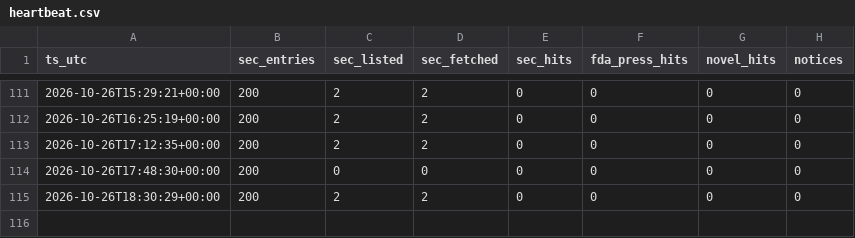
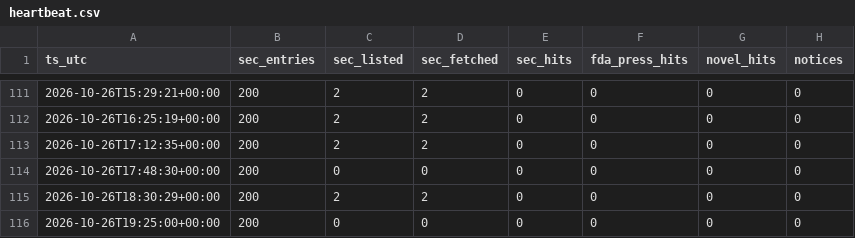
Before and after one commit to emilwiktorsson-jpg/fda-collector, a CSV file: data/heartbeat.csv, drawn as a sheet; only a part is shown, gaps mark what is left out; the diff names each change by its address in the sheet, - before the commit and + after, or states it on an @@ line.

```diff
--- a/data/heartbeat.csv
+++ b/data/heartbeat.csv
+row 116: 2026-10-26T19:25:00+00:00 | 200 | 0 | 0 | 0 | 0 | 0 | 0
```
Also changed, not shown: data/signals.csv, 2 other files.
